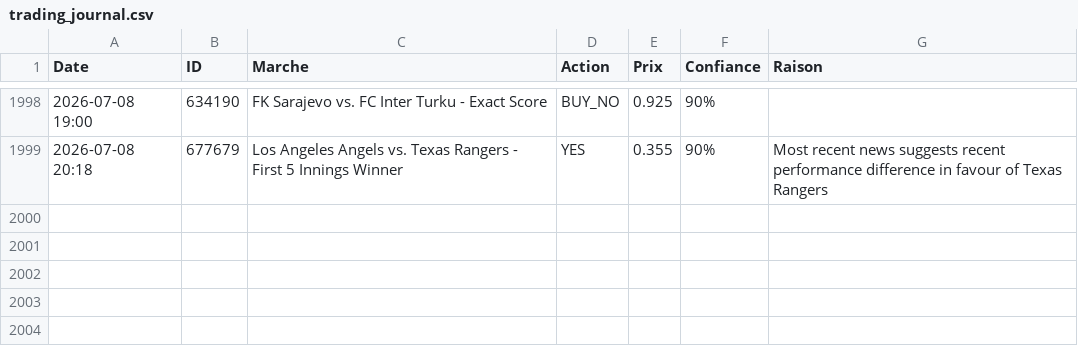
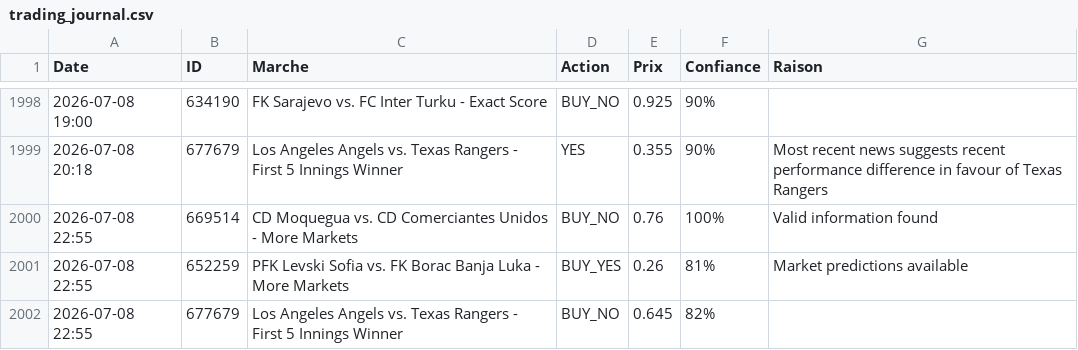
Before and after one commit to sentineloracle-lab/polymarket-scanner, a CSV file: trading_journal.csv, drawn as a sheet; only a part is shown, gaps mark what is left out; the diff names each change by its address in the sheet, - before the commit and + after, or states it on an @@ line.

Commit message:
Update trading journal [skip ci]

```diff
--- a/trading_journal.csv
+++ b/trading_journal.csv
+row 2000: 2026-07-08 22:55 | 669514 | CD Moquegua vs. CD Comerciantes Unidos - More Markets | BUY_NO | 0.76 | 100% | Valid information found
+row 2001: 2026-07-08 22:55 | 652259 | PFK Levski Sofia vs. FK Borac Banja Luka - More Markets | BUY_YES | 0.26 | 81% | Market predictions available
+row 2002: 2026-07-08 22:55 | 677679 | Los Angeles Angels vs. Texas Rangers - First 5 Innings Winner | BUY_NO | 0.645 | 82%
```
